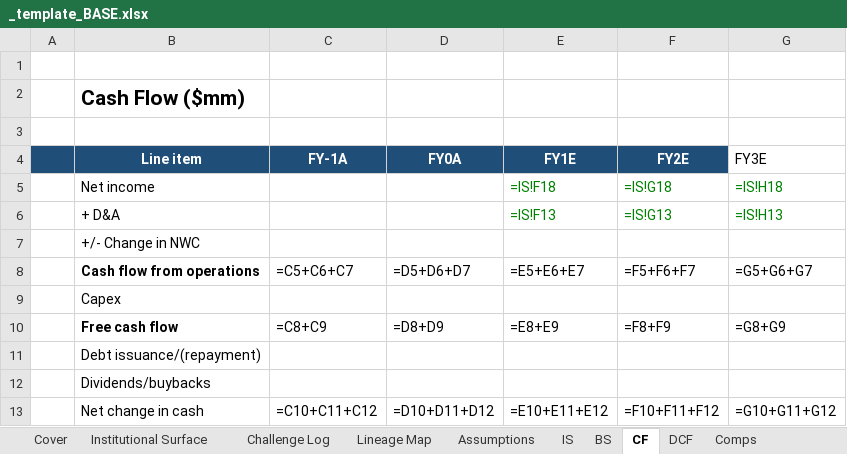
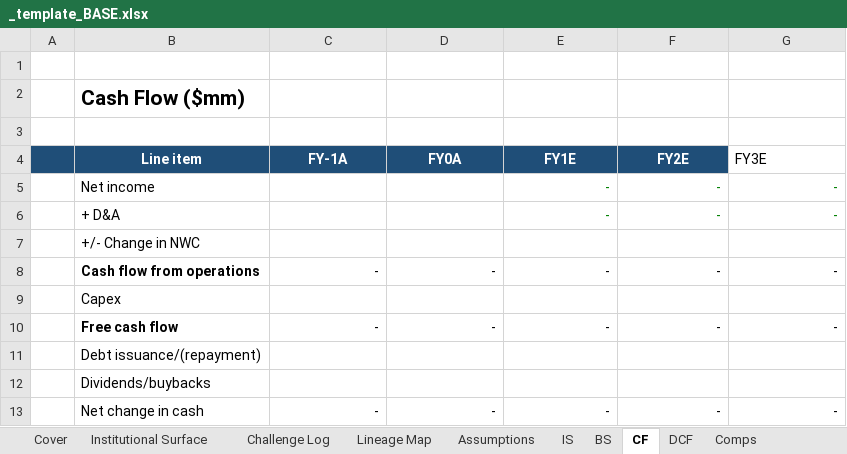
Before and after one commit to SMC17/finance-segway, an Excel workbook: 01_Investment_Banking/_template_BASE.xlsx, sheet CF, drawn as a sheet; values as stored, in another font and other column widths than the file's, no borders; formulas without a stored value are shown as written; the diff names each change by its address in the sheet, - before the commit and + after, or states it on an @@ line.

```diff
--- a/01_Investment_Banking/_template_BASE.xlsx (sheet CF)
+++ b/01_Investment_Banking/_template_BASE.xlsx (sheet CF)
-E5 (FY1E): =IS!F18
+E5 (FY1E): -
-F5 (FY2E): =IS!G18
+F5 (FY2E): -
-G5 (FY3E): =IS!H18
+G5 (FY3E): -
-E6 (FY1E): =IS!F13
+E6 (FY1E): -
-F6 (FY2E): =IS!G13
+F6 (FY2E): -
-G6 (FY3E): =IS!H13
+G6 (FY3E): -
-C8 (FY-1A): =C5+C6+C7
+C8 (FY-1A): -
-D8 (FY0A): =D5+D6+D7
+D8 (FY0A): -
-E8 (FY1E): =E5+E6+E7
+E8 (FY1E): -
-F8 (FY2E): =F5+F6+F7
+F8 (FY2E): -
-G8 (FY3E): =G5+G6+G7
+G8 (FY3E): -
-C10 (FY-1A): =C8+C9
+C10 (FY-1A): -
-D10 (FY0A): =D8+D9
+D10 (FY0A): -
-E10 (FY1E): =E8+E9
+E10 (FY1E): -
-F10 (FY2E): =F8+F9
+F10 (FY2E): -
-G10 (FY3E): =G8+G9
+G10 (FY3E): -
-C13 (FY-1A): =C10+C11+C12
+C13 (FY-1A): -
-D13 (FY0A): =D10+D11+D12
+D13 (FY0A): -
-E13 (FY1E): =E10+E11+E12
+E13 (FY1E): -
-F13 (FY2E): =F10+F11+F12
+F13 (FY2E): -
-G13 (FY3E): =G10+G11+G12
+G13 (FY3E): -
```
Also changed, not shown: sheet IS, sheet DCF, sheet BS, sheet Institutional Surface, sheet Comps, sheet Lineage Map, 1 more sheet, other sheet tabs, 02_Corporate_Finance/_template_BASE.xlsx, 05_Private_Credit/_template_CREDIT.xlsx, 43 other files.
